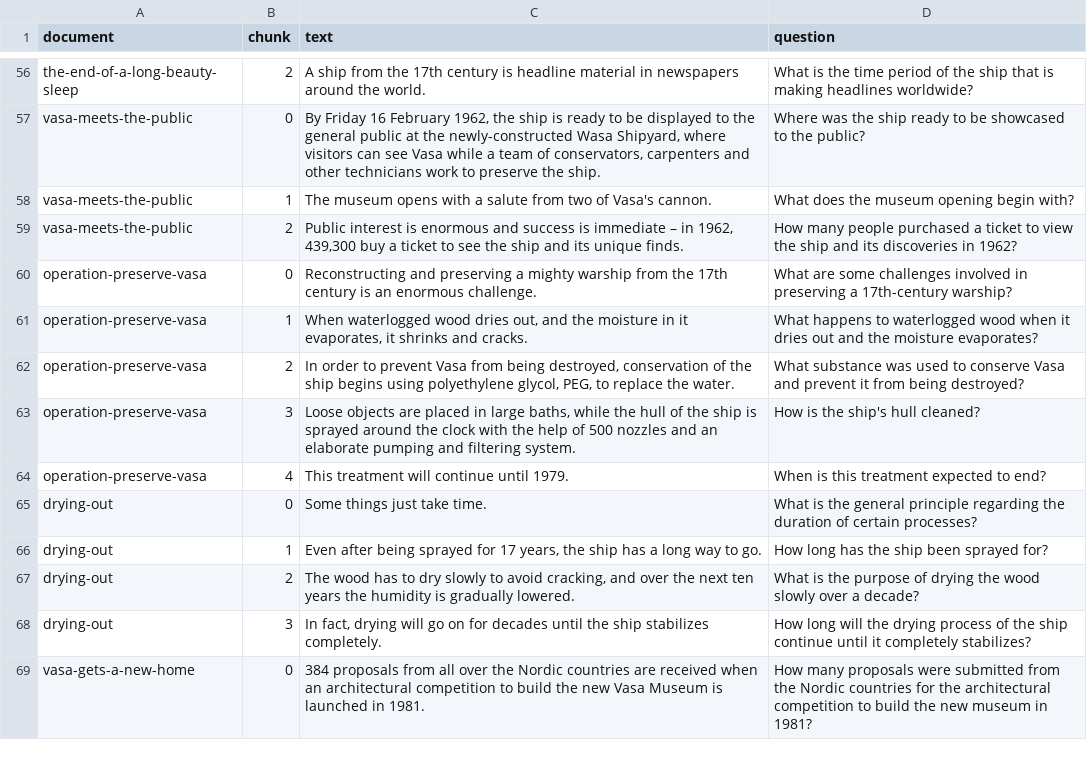
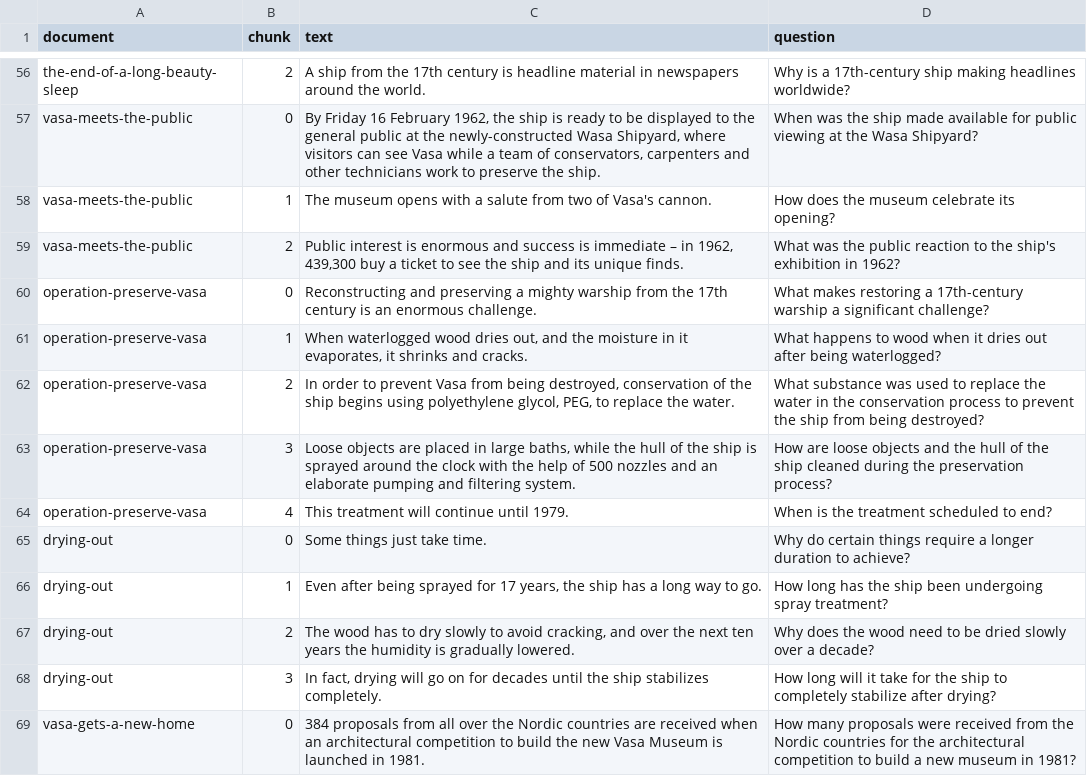
Before and after one commit to RAG4J/rag4p, a CSV file: data/questions_answers.csv, drawn as a sheet; only a part is shown, gaps mark what is left out; the diff covers the shown part only; the diff names each change by its address in the sheet, - before the commit and + after, or states it on an @@ line.

```diff
--- a/data/questions_answers.csv
+++ b/data/questions_answers.csv
-D56 (question): What is the time period of the ship that is making headlines…
+D56 (question): Why is a 17th-century ship making headlines…
-D57 (question): Where was the ship ready to be showcased to the public?
+D57 (question): When was the ship made available for public viewing at the Wasa Shipyard?
-D58 (question): What does the museum opening begin with?
+D58 (question): How does the museum celebrate its opening?
-D59 (question): How many people purchased a ticket to view the ship and its discoveries in 1962?
+D59 (question): What was the public reaction to the ship's exhibition in 1962?
-D60 (question): What are some challenges involved in preserving a 17th-century warship?
+D60 (question): What makes restoring a 17th-century warship a significant challenge?
-D61 (question): …happens to waterlogged wood when it dries out and the moisture evaporates?
+D61 (question): …happens to wood when it dries out after being waterlogged?
-D62 (question): …used to conserve Vasa and prevent it from being…
+D62 (question): …used to replace the water in the conservation process to prevent the ship from being…
-D63 (question): How is the ship's hull cleaned?
+D63 (question): How are loose objects and the hull of the ship cleaned during the preservation process?
-D64 (question): When is this treatment expected to end?
+D64 (question): When is the treatment scheduled to end?
-D65 (question): What is the general principle regarding the duration of certain processes?
+D65 (question): Why do certain things require a longer duration to achieve?
-D66 (question): …ship been sprayed for?
+D66 (question): …ship been undergoing spray treatment?
-D67 (question): What is the purpose of drying the wood slowly over…
+D67 (question): Why does the wood need to be dried slowly over…
-D68 (question): …long will the drying process of the ship continue until it completely stabilizes?
+D68 (question): …long will it take for the ship to completely stabilize after drying?
-D69 (question): …proposals were submitted from the Nordic countries for the architectural competition to build the new museum…
+D69 (question): …proposals were received from the Nordic countries for the architectural competition to build a new museum…
```
Also changed, not shown: 71 edited cells elsewhere in this file, 9 other files.
